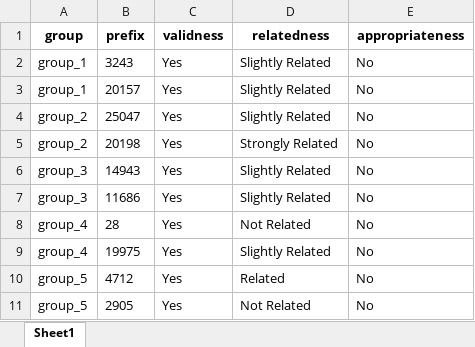
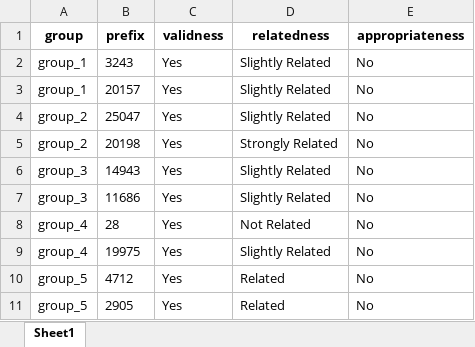
Before and after one commit to zheliu92/nlp_followupqg_public, an Excel workbook: Human_Evaluation/Helpers/mode_1_release_1_test_samples_manual_evaluation.xlsx, sheet Sheet1, drawn as a sheet; values as stored, in another font and other column widths than the file's, no borders; the diff names each change by its address in the sheet, - before the commit and + after, or states it on an @@ line.

```diff
--- a/Human_Evaluation/Helpers/mode_1_release_1_test_samples_manual_evaluation.xlsx (sheet Sheet1)
+++ b/Human_Evaluation/Helpers/mode_1_release_1_test_samples_manual_evaluation.xlsx (sheet Sheet1)
-D11 (relatedness): Not Related
+D11 (relatedness): Related
```
Also changed, not shown: Human_Evaluation/Helpers/test_samples_manual_evaluation.xlsx, 6 other files.
